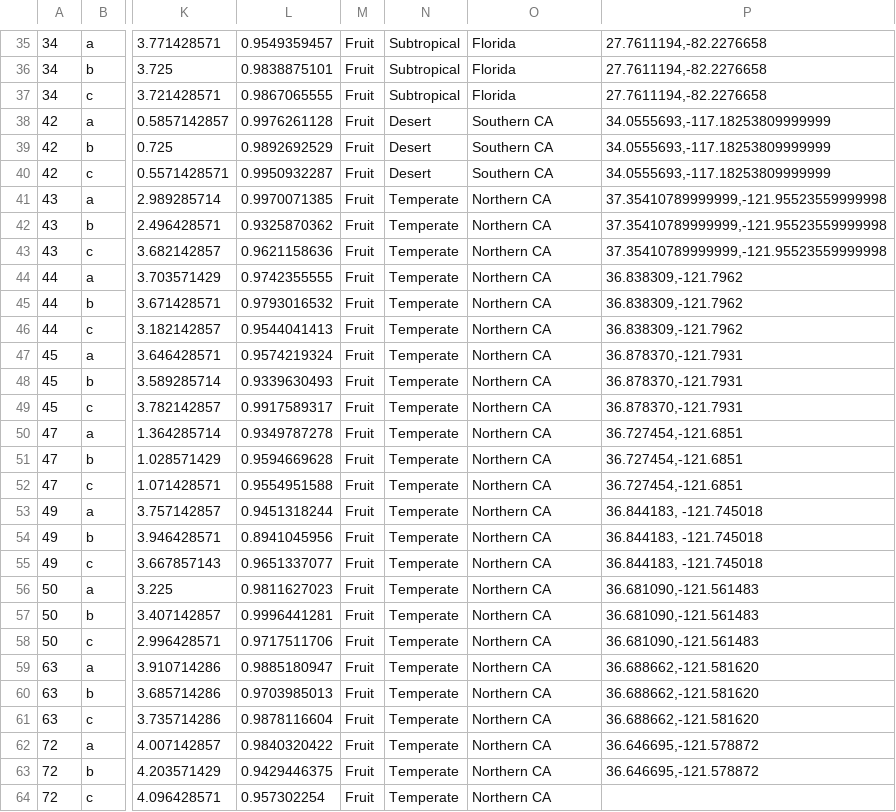
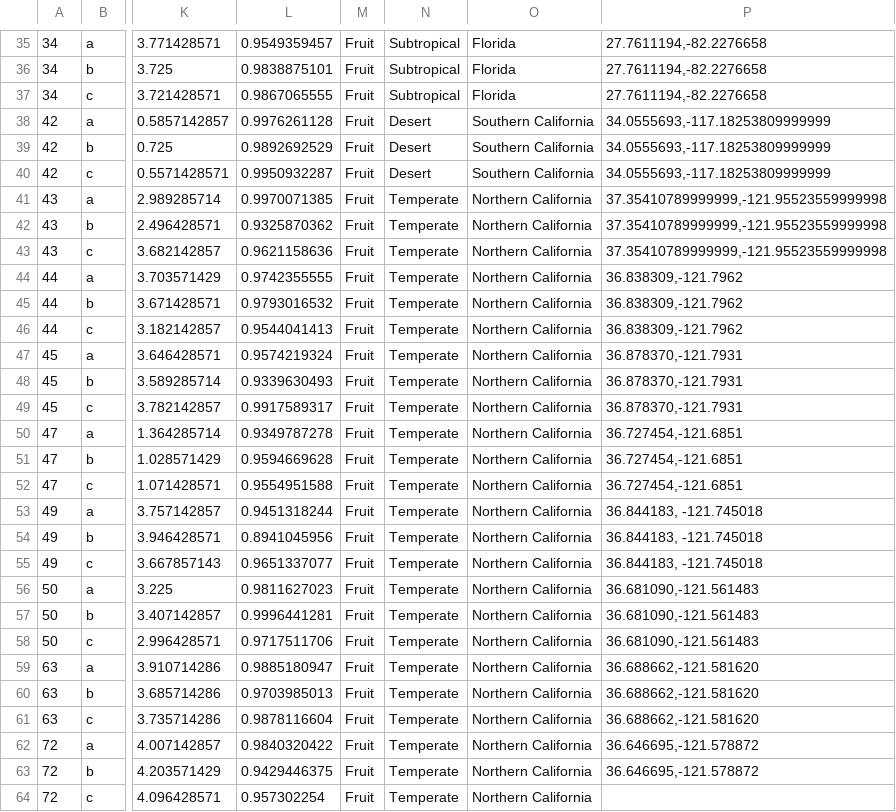
Before and after one commit to smasonjones/Rhizopus_Phenotypes, a CSV file: rhizogrowth23C.csv, drawn as a sheet; only a part is shown, gaps mark what is left out; the diff covers the shown part only; the diff names each change by its address in the sheet, - before the commit and + after, or states it on an @@ line.

```diff
--- a/rhizogrowth23C.csv
+++ b/rhizogrowth23C.csv
-O38:O40: Southern CA
+O38:O40: Southern California
-O41:O64: Northern CA
+O41:O64: Northern California
```
Also changed, not shown: 18 edited cells elsewhere in this file, rhizogrowth30C.csv, rhizogrowthBase.csv, 3 other files.
